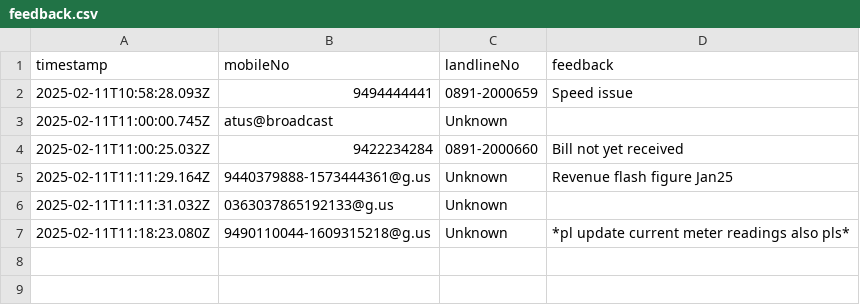
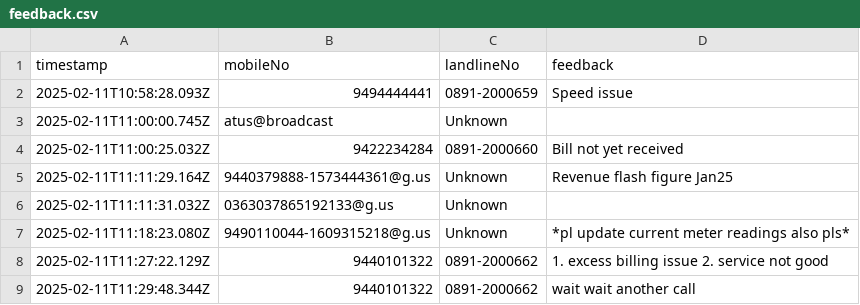
Before and after one commit to narayanarao4u/wa-Chat-project, a CSV file: feedback.csv, drawn as a sheet; the diff names each change by its address in the sheet, - before the commit and + after, or states it on an @@ line.

```diff
--- a/feedback.csv
+++ b/feedback.csv
+row 8: 2025-02-11T11:27:22.129Z | 9440101322 | 0891-2000662 | 1. excess billing issue 2. service not good
+row 9: 2025-02-11T11:29:48.344Z | 9440101322 | 0891-2000662 | wait wait another call
```
Also changed, not shown: 1 other file.
